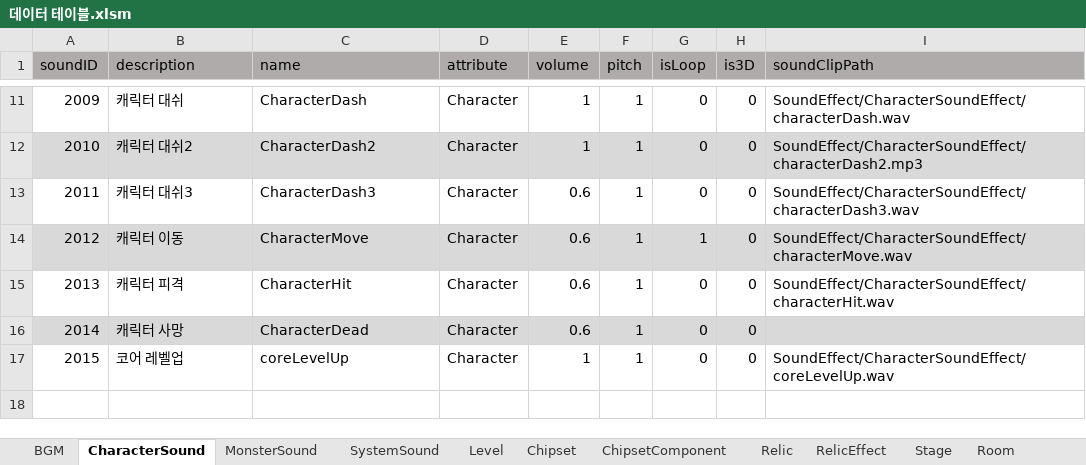
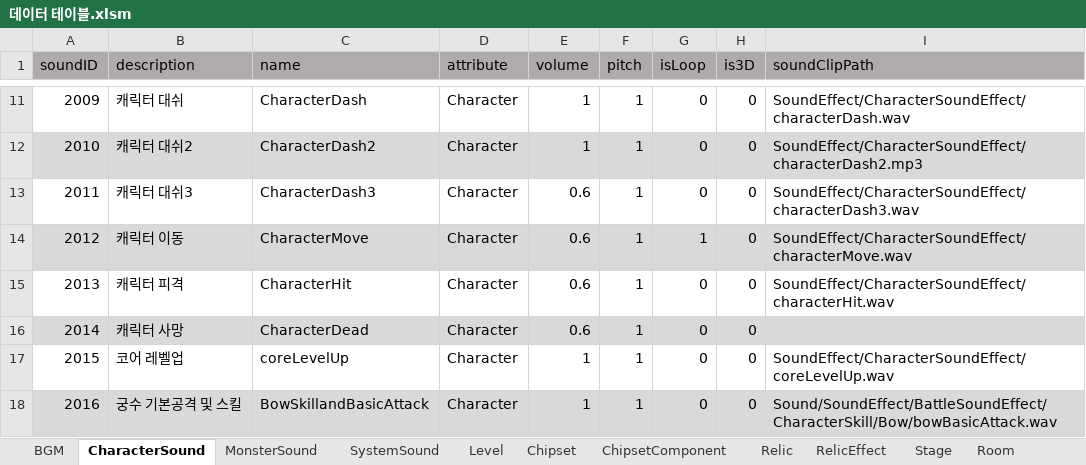
Before and after one commit to coil38/2025-2_Space, an Excel workbook: Documents/데이터 테이블.xlsm, sheet CharacterSound, drawn as a sheet; only a part is shown, gaps mark what is left out; values as stored, in another font and other column widths than the file's, no borders; the diff names each change by its address in the sheet, - before the commit and + after, or states it on an @@ line.

Commit message:
[sound] 상자/교환/정화/활평/안전구역 사운드 추가

```diff
--- a/Documents/데이터 테이블.xlsm (sheet CharacterSound)
+++ b/Documents/데이터 테이블.xlsm (sheet CharacterSound)
+row 18: 2016 | 궁수 기본공격 및 스킬 | BowSkillandBasicAttack | Character | 1 | 1 | 0 | 0 | Sound/SoundEffect/BattleSoundEffect/CharacterSkill/Bow/bowBasicAttack.wav
```
Also changed, not shown: sheet SystemSound, sheet BGM, 21 other files.
